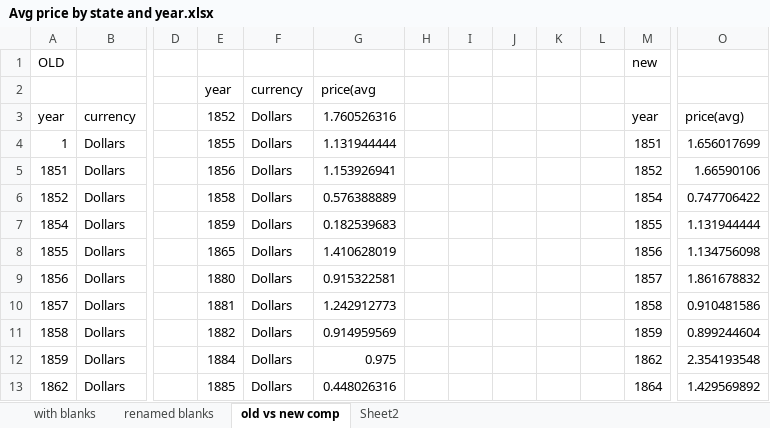
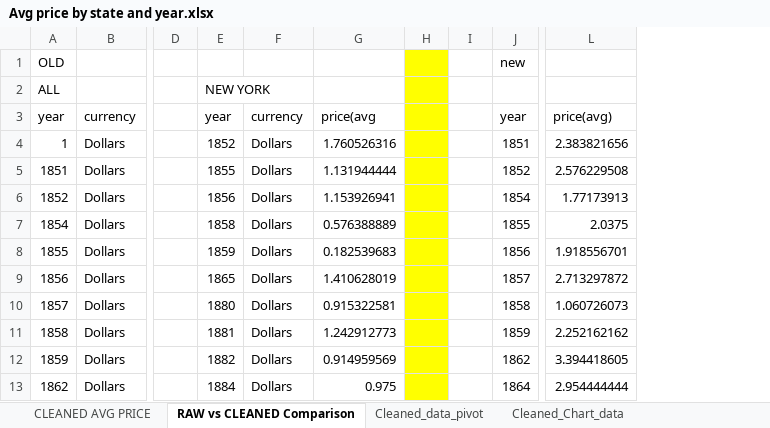
Before and after one commit to uiuc-msynowiec/CS513-Project, an Excel workbook: Charts/Avg price by state and year.xlsx, sheet RAW vs CLEANED Comparison, drawn as a sheet; only a part is shown, gaps mark what is left out; values as stored, in another font and other column widths than the file's, no borders; charts and pictures not drawn; removed rows and columns are numbered as before the commit, all else as after; rows hold the shown columns only; the diff covers the shown part only; the diff names each change by its address in the sheet, - before the commit and + after, or states it on an @@ line.

Commit message:
updated final charts and graphs

```diff
--- a/Charts/Avg price by state and year.xlsx (sheet RAW vs CLEANED Comparison)
+++ b/Charts/Avg price by state and year.xlsx (sheet RAW vs CLEANED Comparison)
-sheet tab: old vs new comp
+sheet tab: RAW vs CLEANED Comparison
-sheet tab: Sheet2
+sheet tab: Cleaned_data_pivot
-sheet tab: with blanks
-sheet tab: renamed blanks
+sheet tab: CLEANED AVG PRICE
+sheet tab: Cleaned_Chart_data
-column J, empty
-column K, empty
-column L, empty
-column O, rows 3-13: price(avg) | 1.656017699 | 1.66590106 | 0.747706422 | 1.131944444 | 1.134756098 | 1.861678832 | 0.910481586 | 0.899244604 | 2.354193548 | 1.429569892
+column L, rows 3-13: price(avg) | 2.383821656 | 2.576229508 | 1.77173913 | 2.0375 | 1.918556701 | 2.713297872 | 1.060726073 | 2.252162162 | 3.394418605 | 2.954444444
-H1 fill: none
+H1 fill: #FFFF00
-row 2:  |  |  | year | currency | price(avg
+row 2: ALL |  |  | NEW YORK
-E3: 1852
+E3: year
-F3: Dollars
+F3: currency
-G3: 1.760526316
+G3: price(avg
-H3:H13 fill: none
+H3:H13 fill: #FFFF00
-E4: 1855
+E4: 1852
-G4: 1.131944444
+G4: 1.760526316
-E5: 1856
+E5: 1855
-G5: 1.153926941
+G5: 1.131944444
-E6: 1858
+E6: 1856
-G6: 0.576388889
+G6: 1.153926941
-E7: 1859
+E7: 1858
-G7: 0.182539683
+G7: 0.576388889
-E8: 1865
+E8: 1859
-G8: 1.410628019
+G8: 0.182539683
-E9: 1880
+E9: 1865
-G9: 0.915322581
+G9: 1.410628019
-E10: 1881
+E10: 1880
-G10: 1.242912773
+G10: 0.915322581
-E11: 1882
+E11: 1881
-G11: 0.914959569
+G11: 1.242912773
-E12: 1884
+E12: 1882
-G12: 0.975
+G12: 0.914959569
-E13: 1885
+E13: 1884
-G13: 0.448026316
+G13: 0.975
```
Also changed, not shown: 132 edited cells and cell formats elsewhere in this sheet, sheet Cleaned_data_pivot, charts or pictures.
